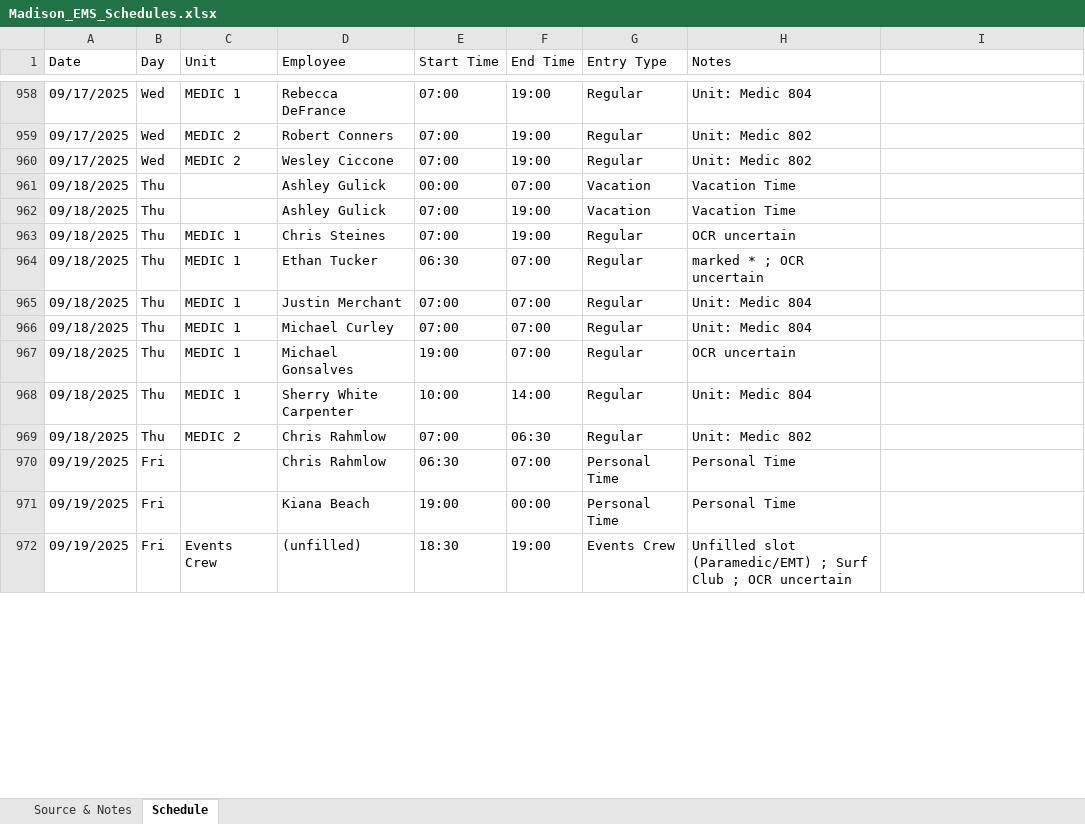
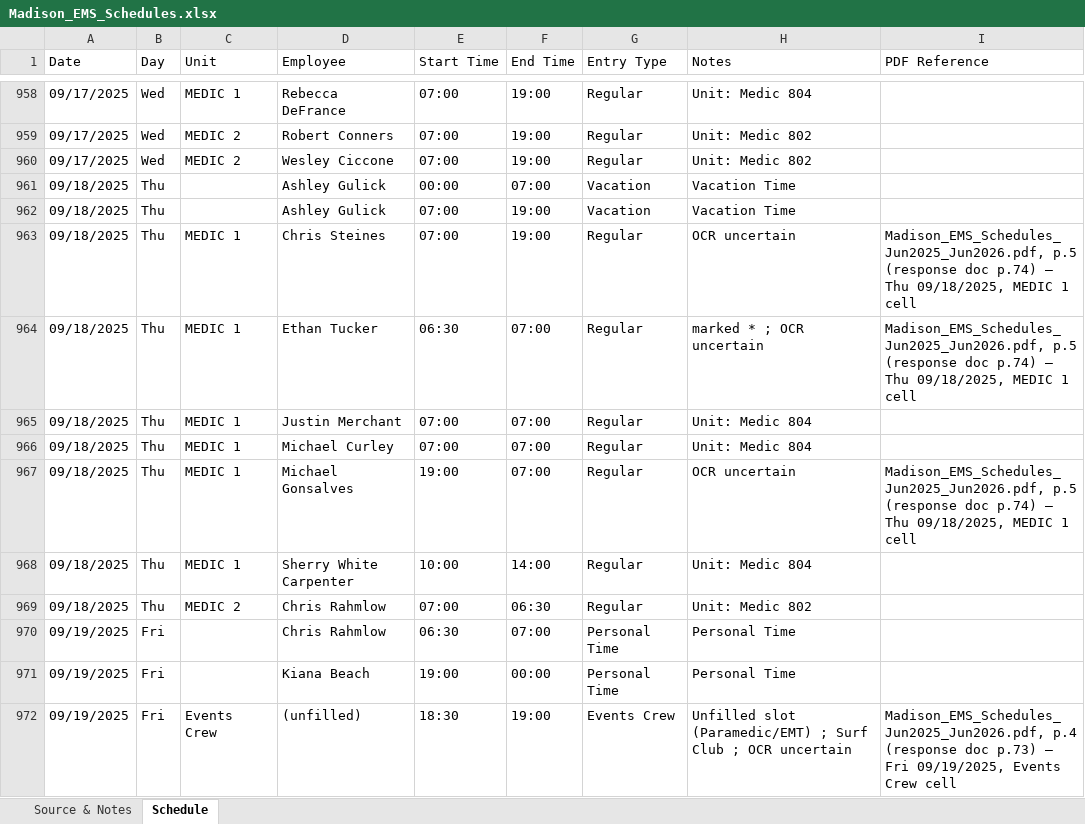
Before and after one commit to bs679/Agent-Framework, an Excel workbook: Madison_EMS_Schedules.xlsx, sheet Schedule, drawn as a sheet; only a part is shown, gaps mark what is left out; values as stored, in another font and other column widths than the file's, no cell formats; the diff covers the shown part only; the diff names each change by its address in the sheet, - before the commit and + after, or states it on an @@ line.

```diff
--- a/Madison_EMS_Schedules.xlsx (sheet Schedule)
+++ b/Madison_EMS_Schedules.xlsx (sheet Schedule)
-I1: (empty)
+I1: PDF Reference
-I963:I964 (PDF Reference): (empty)
+I963:I964 (PDF Reference): Madison_EMS_Schedules_Jun2025_Jun2026.pdf, p.5 (response doc p.74) — Thu 09/18/2025, MEDIC 1 cell
-I967 (PDF Reference): (empty)
+I967 (PDF Reference): Madison_EMS_Schedules_Jun2025_Jun2026.pdf, p.5 (response doc p.74) — Thu 09/18/2025, MEDIC 1 cell
-I972 (PDF Reference): (empty)
+I972 (PDF Reference): Madison_EMS_Schedules_Jun2025_Jun2026.pdf, p.4 (response doc p.73) — Fri 09/19/2025, Events Crew cell
```
Also changed, not shown: 70 edited cells elsewhere in this sheet, sheet Source & Notes, cell formats.
